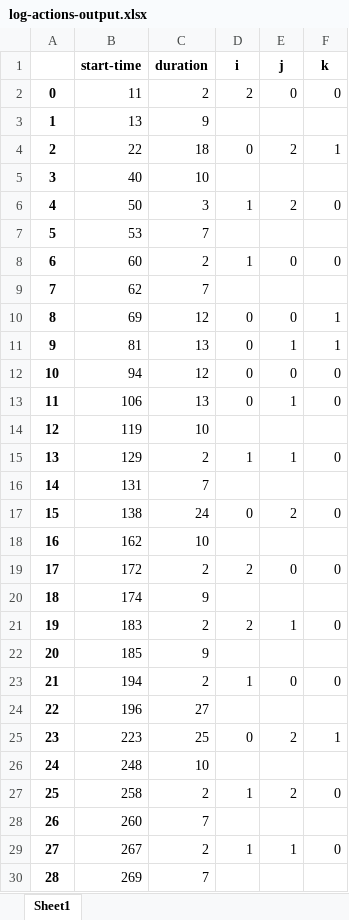
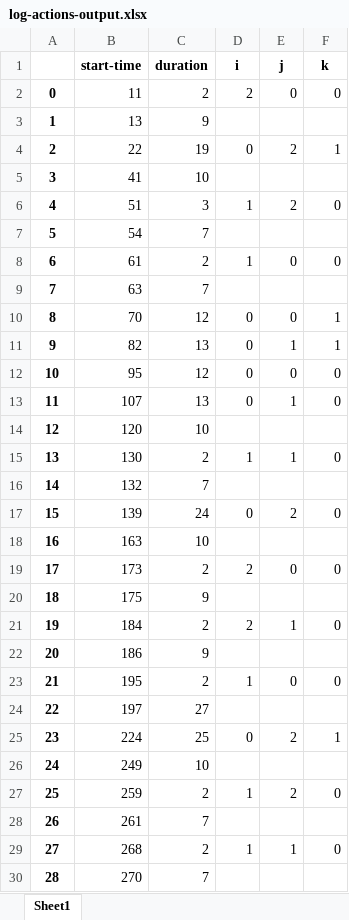
Before and after one commit to jooya2023/parameter-adjustment-back, an Excel workbook: parameter/helper/consumption_12_23-consumption_12_to_23/log-actions-output.xlsx, sheet Sheet1, drawn as a sheet; only a part is shown; values as stored, in another font and other column widths than the file's, no borders; the diff covers the shown part only; the diff names each change by its address in the sheet, - before the commit and + after, or states it on an @@ line.

```diff
--- a/parameter/helper/consumption_12_23-consumption_12_to_23/log-actions-output.xlsx (sheet Sheet1)
+++ b/parameter/helper/consumption_12_23-consumption_12_to_23/log-actions-output.xlsx (sheet Sheet1)
-C4 (duration): 18
+C4 (duration): 19
-B5 (start-time): 40
+B5 (start-time): 41
-B6 (start-time): 50
+B6 (start-time): 51
-B7 (start-time): 53
+B7 (start-time): 54
-B8 (start-time): 60
+B8 (start-time): 61
-B9 (start-time): 62
+B9 (start-time): 63
-B10 (start-time): 69
+B10 (start-time): 70
-B11 (start-time): 81
+B11 (start-time): 82
-B12 (start-time): 94
+B12 (start-time): 95
-B13 (start-time): 106
+B13 (start-time): 107
-B14 (start-time): 119
+B14 (start-time): 120
-B15 (start-time): 129
+B15 (start-time): 130
-B16 (start-time): 131
+B16 (start-time): 132
-B17 (start-time): 138
+B17 (start-time): 139
-B18 (start-time): 162
+B18 (start-time): 163
-B19 (start-time): 172
+B19 (start-time): 173
-B20 (start-time): 174
+B20 (start-time): 175
-B21 (start-time): 183
+B21 (start-time): 184
-B22 (start-time): 185
+B22 (start-time): 186
-B23 (start-time): 194
+B23 (start-time): 195
-B24 (start-time): 196
+B24 (start-time): 197
-B25 (start-time): 223
+B25 (start-time): 224
-B26 (start-time): 248
+B26 (start-time): 249
-B27 (start-time): 258
+B27 (start-time): 259
-B28 (start-time): 260
+B28 (start-time): 261
-B29 (start-time): 267
+B29 (start-time): 268
-B30 (start-time): 269
+B30 (start-time): 270
```
Also changed, not shown: 12 edited cells elsewhere in this sheet, parameter/helper/consumption_12_23-consumption_12_to_23/log-B.xlsx, parameter/helper/consumption_12_23-consumption_12_to_23/log-weight.xlsx, 4 other files.
